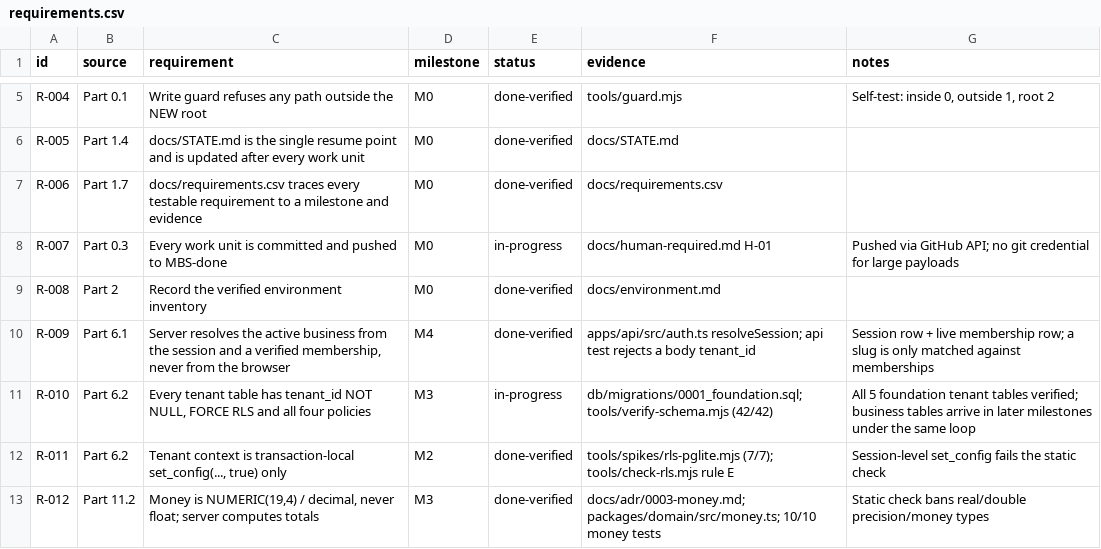
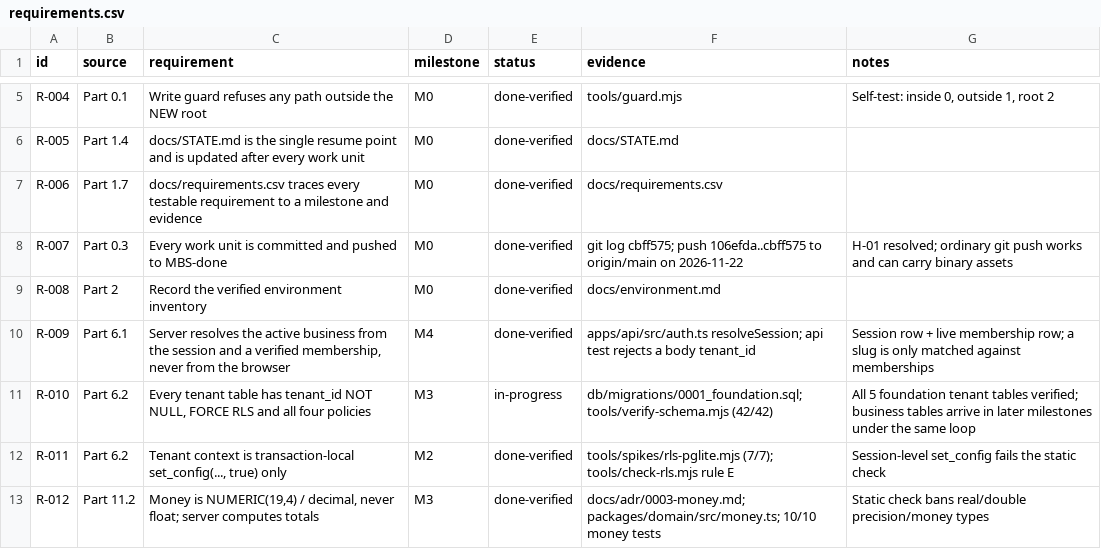
Before and after one commit to Amin2052/MBS-done, a CSV file: docs/requirements.csv, drawn as a sheet; only a part is shown, gaps mark what is left out.

Commit message:
docs(m7): close the push-credential and lockfile items now that push works
Ordinary git push succeeded, so H-01 is resolved and the committed lockfile
completes the non-font half of H-07. State, requirements and the M07 report
now say so instead of repeating a stale blocker.

```diff
--- a/docs/requirements.csv
+++ b/docs/requirements.csv
@@ -7,3 +7,3 @@ R-005,"Part 1.4","docs/STATE.md is the single resume point and is updated after
 R-006,"Part 1.7","docs/requirements.csv traces every testable requirement to a milestone and evidence","M0","done-verified","docs/requirements.csv",""
-R-007,"Part 0.3","Every work unit is committed and pushed to MBS-done","M0","in-progress","docs/human-required.md H-01","Pushed via GitHub API; no git credential for large payloads"
+R-007,"Part 0.3","Every work unit is committed and pushed to MBS-done","M0","done-verified","git log cbff575; push 106efda..cbff575 to origin/main on 2026-11-22","H-01 resolved; ordinary git push works and can carry binary assets"
 R-008,"Part 2","Record the verified environment inventory","M0","done-verified","docs/environment.md",""
```
Also changed, not shown: 3 other files.
